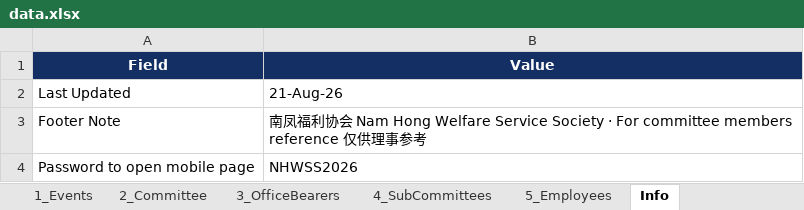
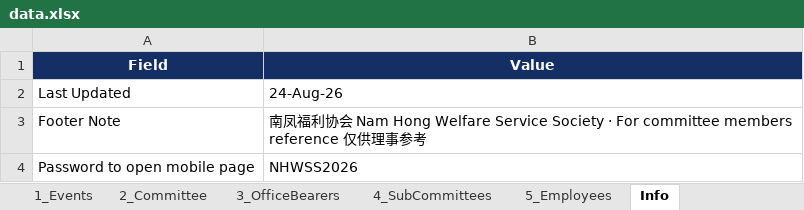
Before and after one commit to NamHongWelfareSS/Member-Handbook, an Excel workbook: data.xlsx, sheet Info, drawn as a sheet; values as stored, in another font and other column widths than the file's, no borders; the diff names each change by its address in the sheet, - before the commit and + after, or states it on an @@ line.

```diff
--- a/data.xlsx (sheet Info)
+++ b/data.xlsx (sheet Info)
-B2 (Value): 21-Aug-26
+B2 (Value): 24-Aug-26
```
Also changed, not shown: sheet 1_Events.
